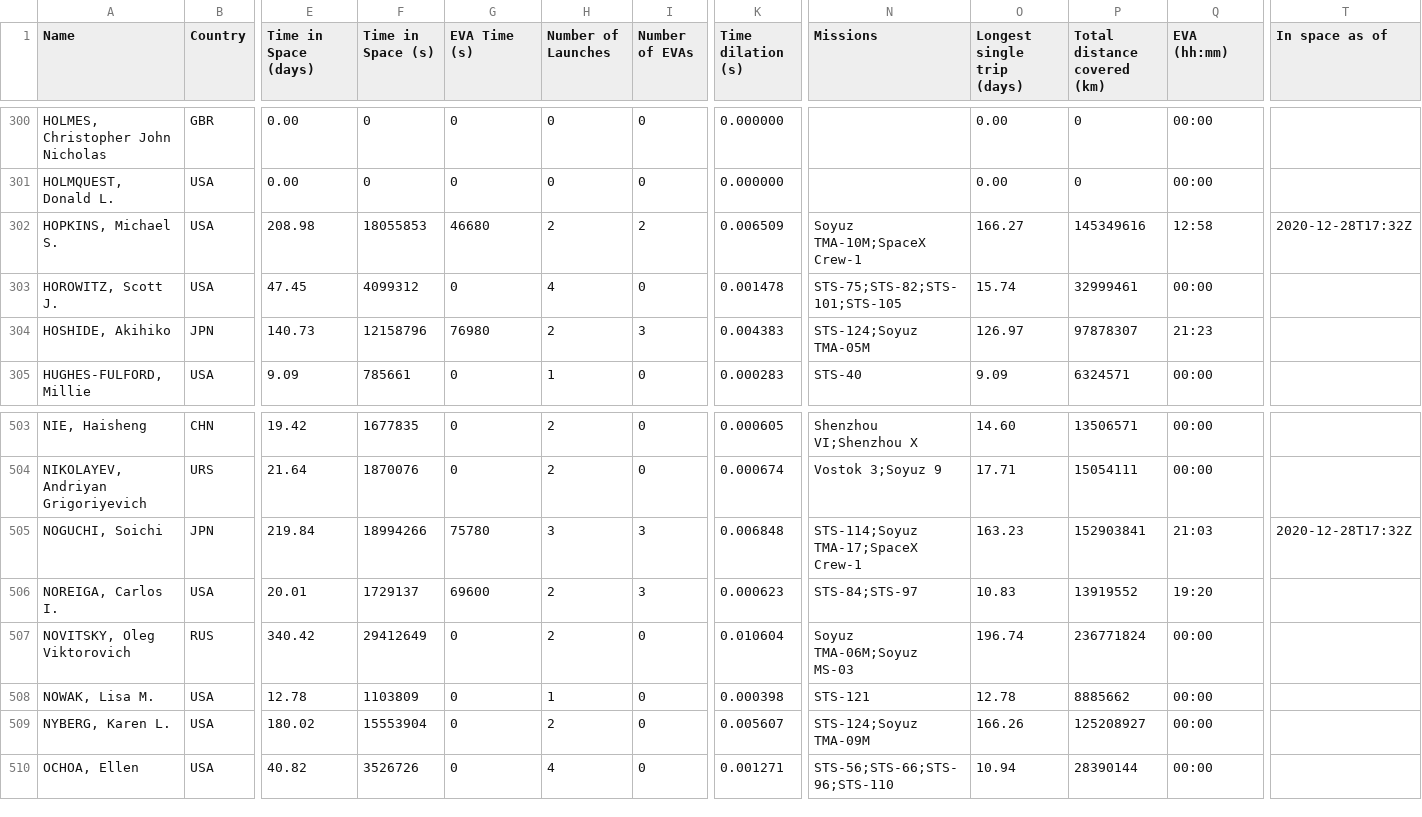
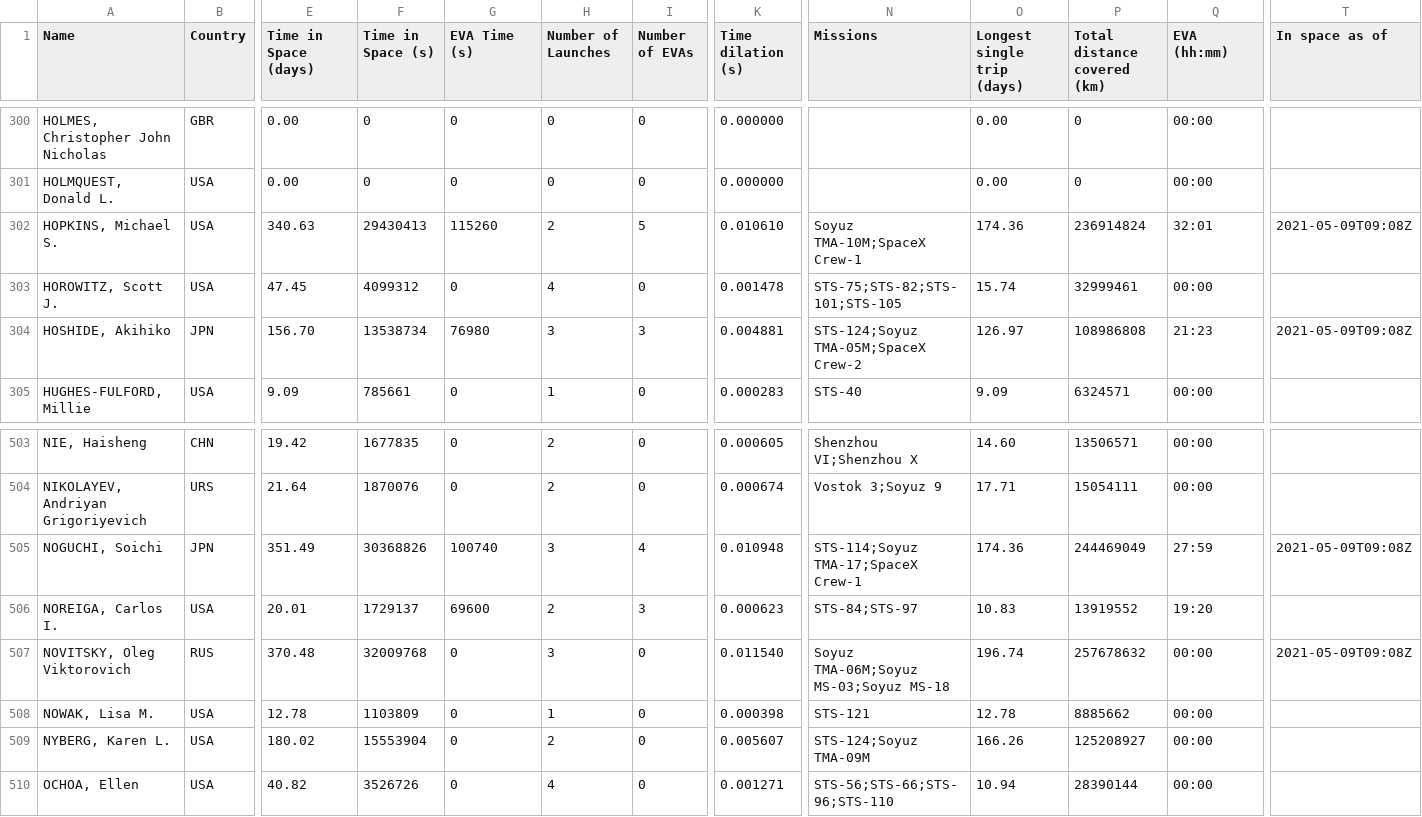
Before and after one commit to cosmos-book/cosmos-book.github.io, a TSV file: human-spaceflight/data/processed/astronauts.tsv, drawn as a sheet; only a part is shown, gaps mark what is left out; the diff covers the shown part only; the diff names each change by its address in the sheet, - before the commit and + after, or states it on an @@ line.

Commit message:
Add recent launches and EVAs

```diff
--- a/human-spaceflight/data/processed/astronauts.tsv
+++ b/human-spaceflight/data/processed/astronauts.tsv
-E302 (Time in Space (days)): 208.98
+E302 (Time in Space (days)): 340.63
-F302 (Time in Space (s)): 18055853
+F302 (Time in Space (s)): 29430413
-G302 (EVA Time (s)): 46680
+G302 (EVA Time (s)): 115260
-I302 (Number of EVAs): 2
+I302 (Number of EVAs): 5
-K302 (Time dilation (s)): 0.006509
+K302 (Time dilation (s)): 0.010610
-O302 (Longest single trip (days)): 166.27
+O302 (Longest single trip (days)): 174.36
-P302 (Total distance covered (km)): 145349616
+P302 (Total distance covered (km)): 236914824
-Q302 (EVA (hh:mm)): 12:58
+Q302 (EVA (hh:mm)): 32:01
-T302 (In space as of): 2020-12-28T17:32Z
+T302 (In space as of): 2021-05-09T09:08Z
-E304 (Time in Space (days)): 140.73
+E304 (Time in Space (days)): 156.70
-F304 (Time in Space (s)): 12158796
+F304 (Time in Space (s)): 13538734
-H304 (Number of Launches): 2
+H304 (Number of Launches): 3
-K304 (Time dilation (s)): 0.004383
+K304 (Time dilation (s)): 0.004881
-N304 (Missions): STS-124;Soyuz TMA-05M
+N304 (Missions): STS-124;Soyuz TMA-05M;SpaceX Crew-2
-P304 (Total distance covered (km)): 97878307
+P304 (Total distance covered (km)): 108986808
-T304 (In space as of): (empty)
+T304 (In space as of): 2021-05-09T09:08Z
-E505 (Time in Space (days)): 219.84
+E505 (Time in Space (days)): 351.49
-F505 (Time in Space (s)): 18994266
+F505 (Time in Space (s)): 30368826
-G505 (EVA Time (s)): 75780
+G505 (EVA Time (s)): 100740
-I505 (Number of EVAs): 3
+I505 (Number of EVAs): 4
-K505 (Time dilation (s)): 0.006848
+K505 (Time dilation (s)): 0.010948
-O505 (Longest single trip (days)): 163.23
+O505 (Longest single trip (days)): 174.36
-P505 (Total distance covered (km)): 152903841
+P505 (Total distance covered (km)): 244469049
-Q505 (EVA (hh:mm)): 21:03
+Q505 (EVA (hh:mm)): 27:59
-T505 (In space as of): 2020-12-28T17:32Z
+T505 (In space as of): 2021-05-09T09:08Z
-E507 (Time in Space (days)): 340.42
+E507 (Time in Space (days)): 370.48
-F507 (Time in Space (s)): 29412649
+F507 (Time in Space (s)): 32009768
-H507 (Number of Launches): 2
+H507 (Number of Launches): 3
-K507 (Time dilation (s)): 0.010604
+K507 (Time dilation (s)): 0.011540
-N507 (Missions): Soyuz TMA-06M;Soyuz MS-03
+N507 (Missions): Soyuz TMA-06M;Soyuz MS-03;Soyuz MS-18
-P507 (Total distance covered (km)): 236771824
+P507 (Total distance covered (km)): 257678632
-T507 (In space as of): (empty)
+T507 (In space as of): 2021-05-09T09:08Z
```
Also changed, not shown: 75 edited cells elsewhere in this file, human-spaceflight/data/processed/astronauts_by_year.tsv, 19 other files.
